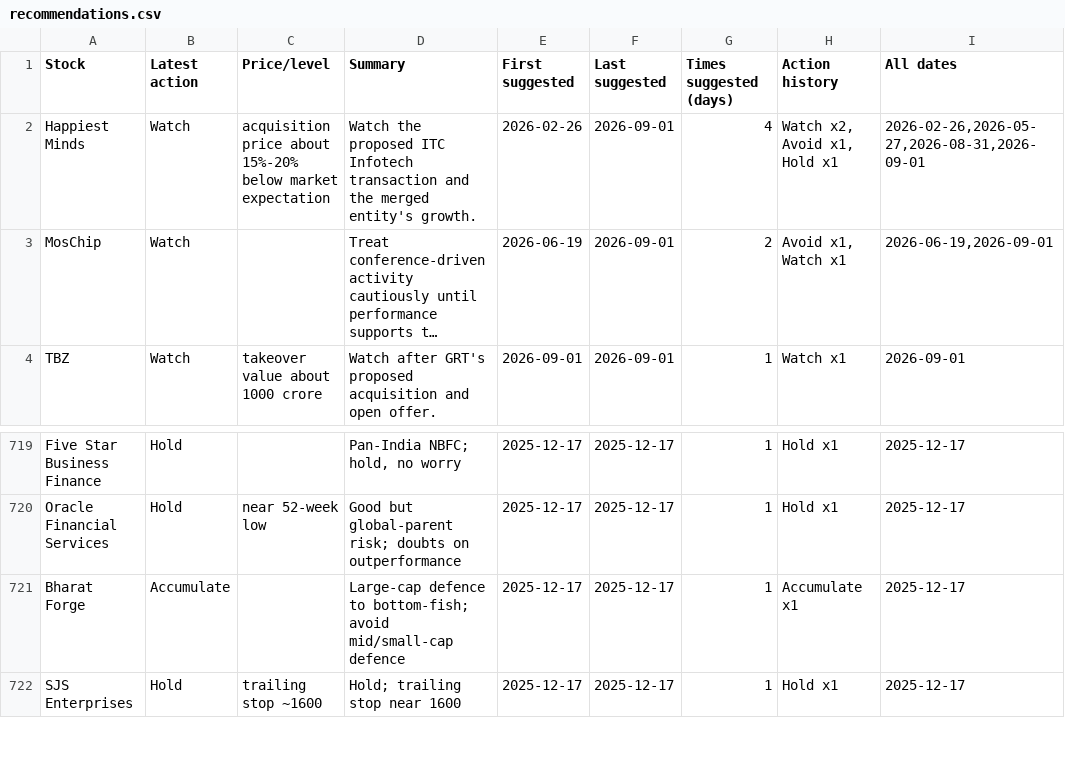
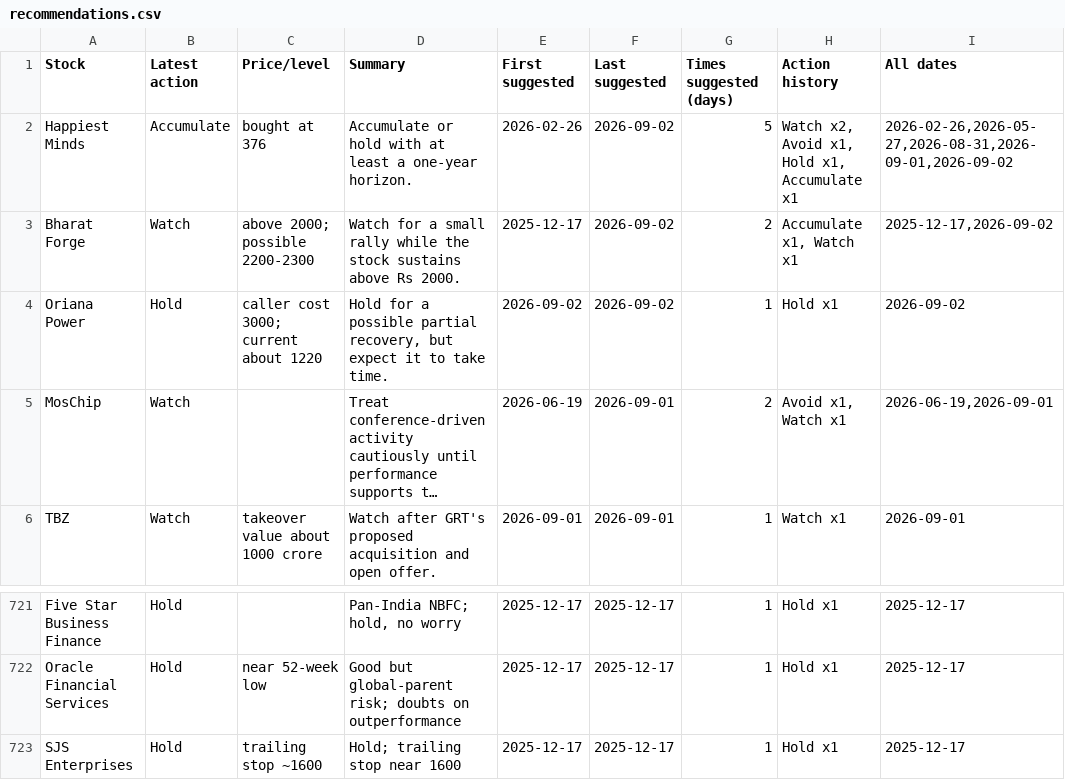
Before and after one commit to teja788/business_breakfast_youtube_summarizer, a CSV file: output/kutumba_rao/recommendations.csv, drawn as a sheet; only a part is shown, gaps mark what is left out; long unchanged cells end in …; removed rows and columns are numbered as before the commit, all else as after; the diff names each change by its address in the sheet, - before the commit and + after, or states it on an @@ line.

```diff
--- a/output/kutumba_rao/recommendations.csv
+++ b/output/kutumba_rao/recommendations.csv
-B2 (Latest action): Watch
+B2 (Latest action): Accumulate
-C2 (Price/level): acquisition price about 15%-20% below market expectation
+C2 (Price/level): bought at 376
-D2 (Summary): Watch the proposed ITC Infotech transaction and the merged entity's growth.
+D2 (Summary): Accumulate or hold with at least a one-year horizon.
-F2 (Last suggested): 2026-09-01
+F2 (Last suggested): 2026-09-02
-G2 (Times suggested (days)): 4
+G2 (Times suggested (days)): 5
-H2 (Action history): Watch x2, Avoid x1, Hold x1
+H2 (Action history): Watch x2, Avoid x1, Hold x1, Accumulate x1
-I2 (All dates): 2026-02-26,2026-05-27,2026-08-31,2026-09-01
+I2 (All dates): 2026-02-26,2026-05-27,2026-08-31,2026-09-01,2026-09-02
+row 3: Bharat Forge | Watch | above 2000; possible 2200-2300 | Watch for a small rally while the stock sustains above Rs 2000. | 2025-12-17 | 2026-09-02 | 2 | Accumulate x1, Watch x1 | 2025-12-17,2026-09-02
+row 4: Oriana Power | Hold | caller cost 3000; current about 1220 | Hold for a possible partial recovery, but expect it to take time. | 2026-09-02 | 2026-09-02 | 1 | Hold x1 | 2026-09-02
-row 721: Bharat Forge | Accumulate |  | Large-cap defence to bottom-fish; avoid mid/small-cap defence | 2025-12-17 | 2025-12-17 | 1 | Accumulate x1 | 2025-12-17
```
Also changed, not shown: output/kranti/recommendations.csv, output/kutumba_rao/buy_recommendations.csv, 19 other files.
